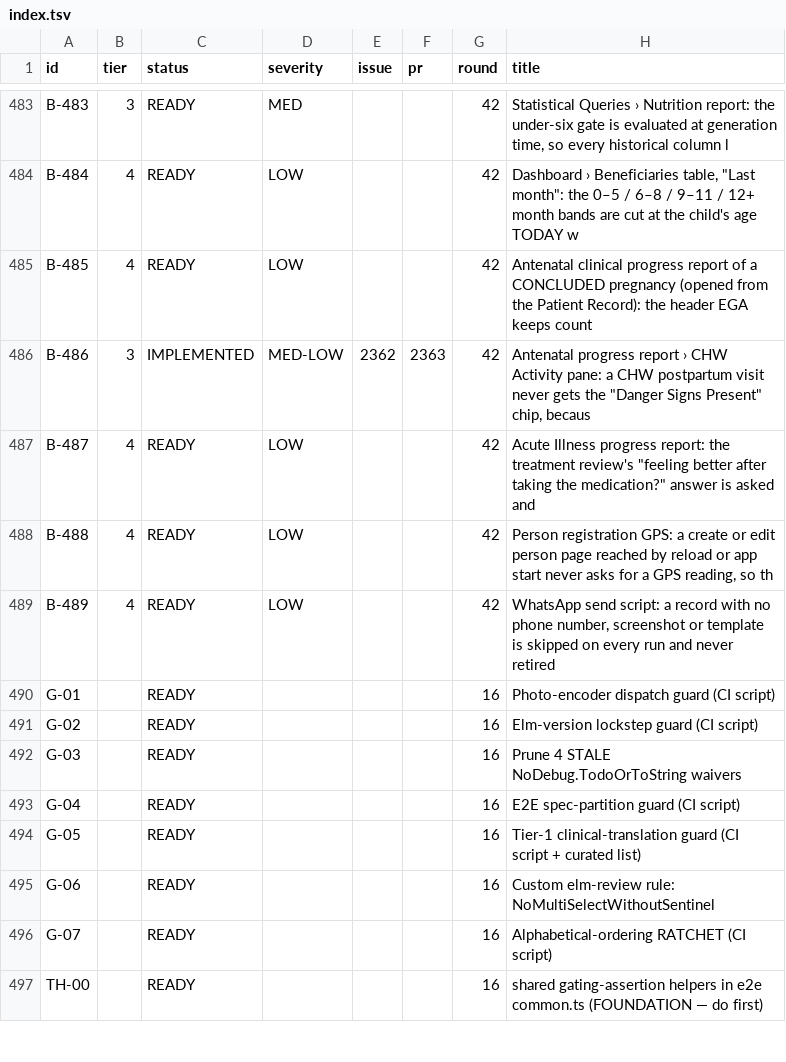
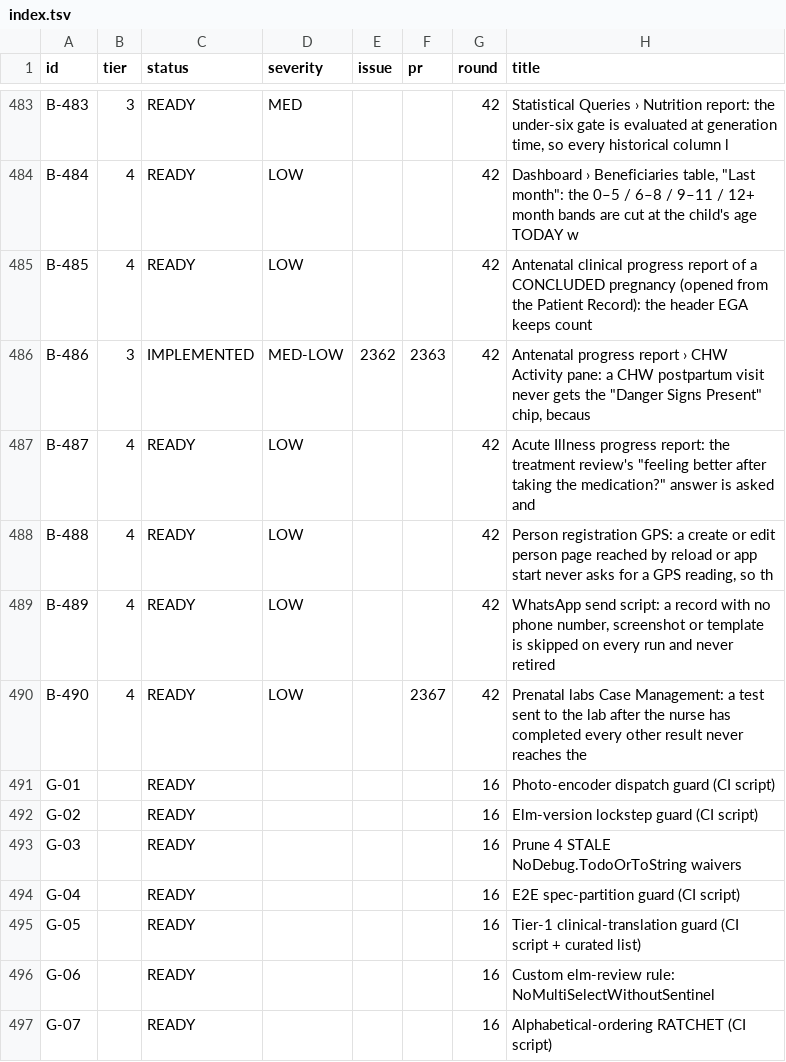
Before and after one commit to TIP-Global-Health/eheza-app, a TSV file: .claude/backlog/index.tsv, drawn as a sheet; only a part is shown, gaps mark what is left out; the shorter side is filled out with more unchanged rows; the diff names each change by its address in the sheet, - before the commit and + after, or states it on an @@ line.

```diff
--- a/.claude/backlog/index.tsv
+++ b/.claude/backlog/index.tsv
+row 490: B-490 | 4 | READY | LOW |  | 2367 | 42 | Prenatal labs Case Management: a test sent to the lab after the nurse has completed every other result never reaches the
```
Also changed, not shown: 1 other file.
